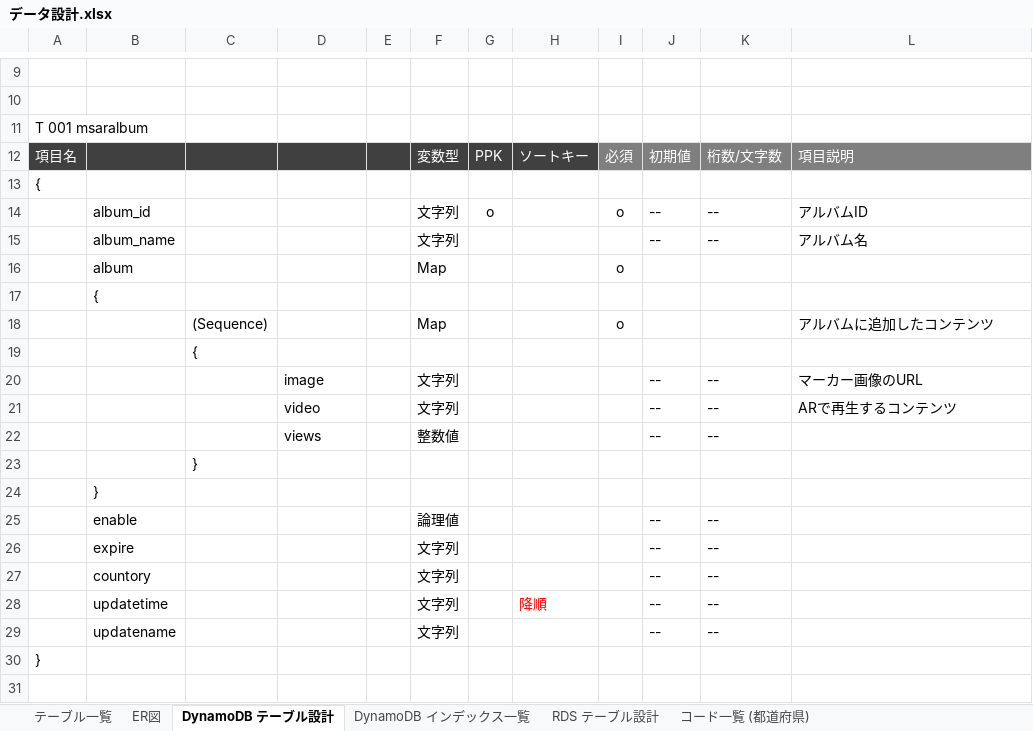
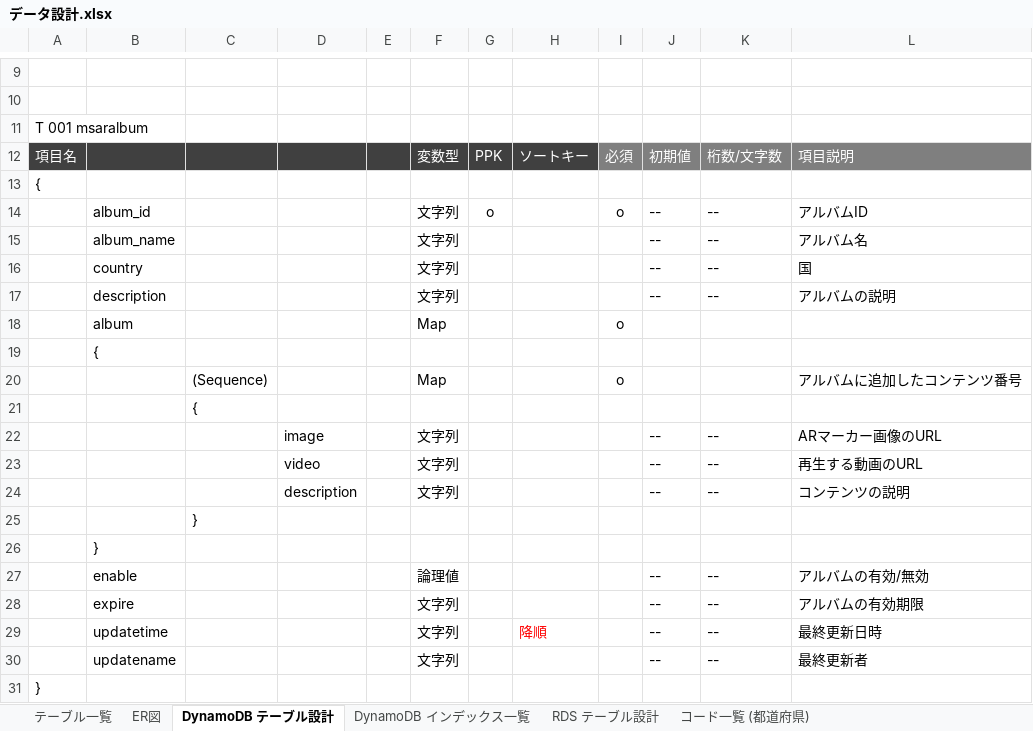
Before and after one commit to Rie-Ishimura/https-github.com-uetomae-msar_Documents_1, an Excel workbook: 01.設計/cms/データ設計.xlsx, sheet DynamoDB テーブル設計, drawn as a sheet; only a part is shown, gaps mark what is left out; values as stored, in another font and other column widths than the file's, no borders; removed rows and columns are numbered as before the commit, all else as after; the diff names each change by its address in the sheet, - before the commit and + after, or states it on an @@ line.

```diff
--- a/01.設計/cms/データ設計.xlsx (sheet DynamoDB テーブル設計)
+++ b/01.設計/cms/データ設計.xlsx (sheet DynamoDB テーブル設計)
+row 16:  | country |  |  |  | 文字列 |  |  |  | -- | -- | 国
+row 17:  | description |  |  |  | 文字列 |  |  |  | -- | -- | アルバムの説明
-L20: アルバムに追加したコンテンツ
+L20: アルバムに追加したコンテンツ番号
-L22: マーカー画像のURL
+L22: ARマーカー画像のURL
-L23: ARで再生するコンテンツ
+L23: 再生する動画のURL
-row 22:  |  |  | views |  | 整数値 |  |  |  | -- | --
+row 24:  |  |  | description |  | 文字列 |  |  |  | -- | -- | コンテンツの説明
-L27: (empty)
+L27: アルバムの有効/無効
-L28: (empty)
+L28: アルバムの有効期限
-row 27:  | countory |  |  |  | 文字列 |  |  |  | -- | --
-L29: (empty)
+L29: 最終更新日時
-L30: (empty)
+L30: 最終更新者
```
Also changed, not shown: sheet RDS テーブル設計, 4 other files.
